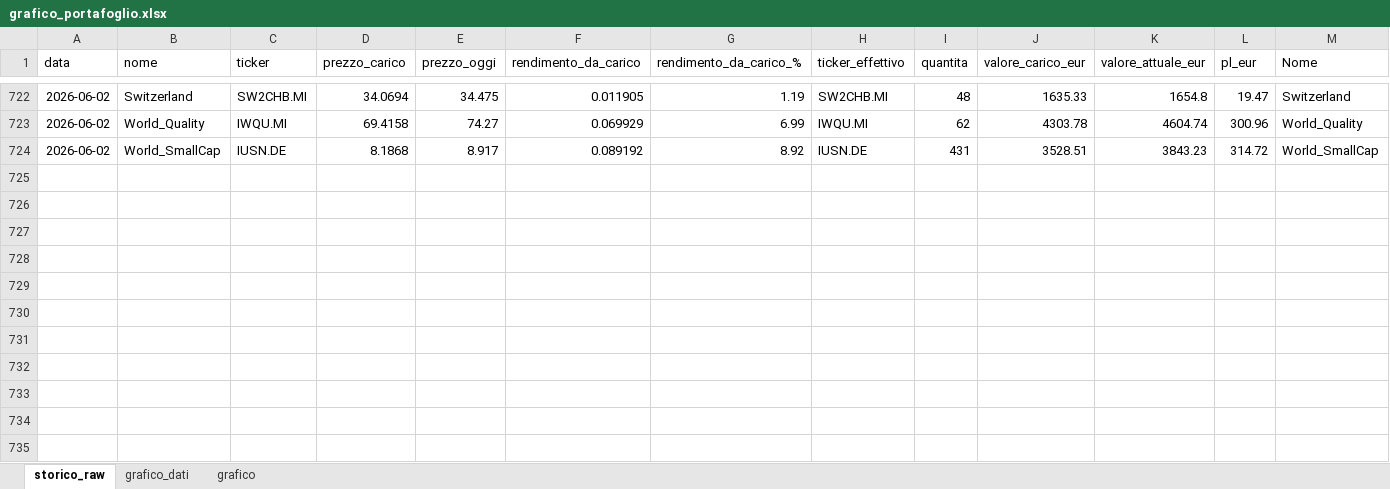
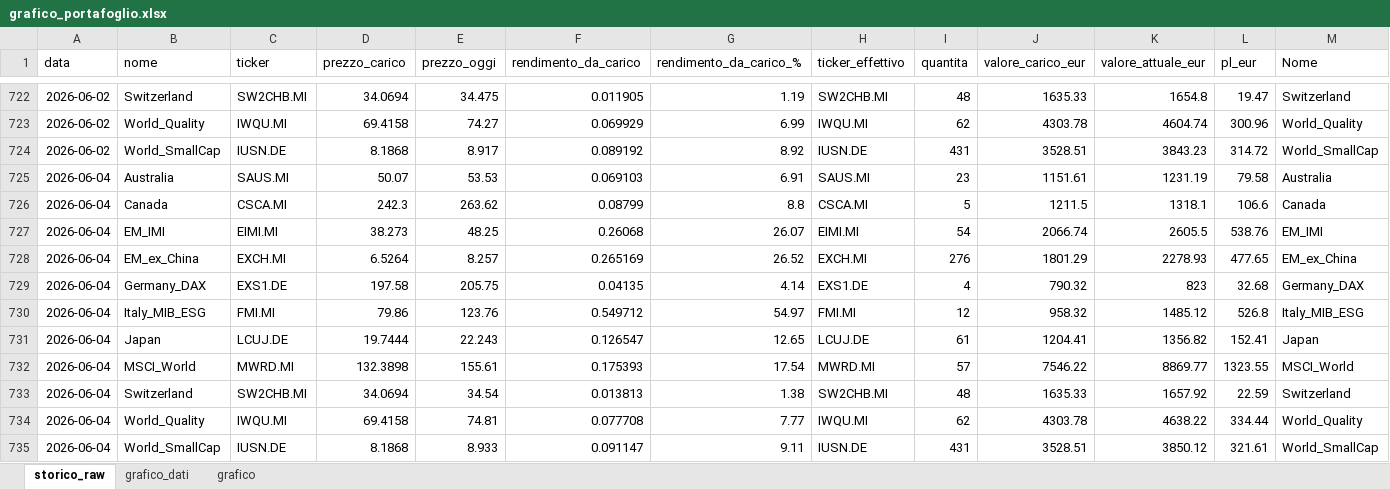
Before and after one commit to infozero1/etf-tracker, an Excel workbook: grafico_portafoglio.xlsx, sheet storico_raw, drawn as a sheet; only a part is shown, gaps mark what is left out; values as stored, in another font and other column widths than the file's, no borders; rows hold the shown columns only; the diff names each change by its address in the sheet, - before the commit and + after, or states it on an @@ line.

```diff
--- a/grafico_portafoglio.xlsx (sheet storico_raw)
+++ b/grafico_portafoglio.xlsx (sheet storico_raw)
+row 725: 2026-06-04 | Australia | SAUS.MI | 50.07 | 53.53 | 0.069103 | 6.91 | SAUS.MI | 23 | 1151.61 | 1231.19 | 79.58 | Australia
+row 726: 2026-06-04 | Canada | CSCA.MI | 242.3 | 263.62 | 0.08799 | 8.8 | CSCA.MI | 5 | 1211.5 | 1318.1 | 106.6 | Canada
+row 727: 2026-06-04 | EM_IMI | EIMI.MI | 38.273 | 48.25 | 0.26068 | 26.07 | EIMI.MI | 54 | 2066.74 | 2605.5 | 538.76 | EM_IMI
+row 728: 2026-06-04 | EM_ex_China | EXCH.MI | 6.5264 | 8.257 | 0.265169 | 26.52 | EXCH.MI | 276 | 1801.29 | 2278.93 | 477.65 | EM_ex_China
+row 729: 2026-06-04 | Germany_DAX | EXS1.DE | 197.58 | 205.75 | 0.04135 | 4.14 | EXS1.DE | 4 | 790.32 | 823 | 32.68 | Germany_DAX
+row 730: 2026-06-04 | Italy_MIB_ESG | FMI.MI | 79.86 | 123.76 | 0.549712 | 54.97 | FMI.MI | 12 | 958.32 | 1485.12 | 526.8 | Italy_MIB_ESG
+row 731: 2026-06-04 | Japan | LCUJ.DE | 19.7444 | 22.243 | 0.126547 | 12.65 | LCUJ.DE | 61 | 1204.41 | 1356.82 | 152.41 | Japan
+row 732: 2026-06-04 | MSCI_World | MWRD.MI | 132.3898 | 155.61 | 0.175393 | 17.54 | MWRD.MI | 57 | 7546.22 | 8869.77 | 1323.55 | MSCI_World
+row 733: 2026-06-04 | Switzerland | SW2CHB.MI | 34.0694 | 34.54 | 0.013813 | 1.38 | SW2CHB.MI | 48 | 1635.33 | 1657.92 | 22.59 | Switzerland
+row 734: 2026-06-04 | World_Quality | IWQU.MI | 69.4158 | 74.81 | 0.077708 | 7.77 | IWQU.MI | 62 | 4303.78 | 4638.22 | 334.44 | World_Quality
+row 735: 2026-06-04 | World_SmallCap | IUSN.DE | 8.1868 | 8.933 | 0.091147 | 9.11 | IUSN.DE | 431 | 3528.51 | 3850.12 | 321.61 | World_SmallCap
```
Also changed, not shown: sheet grafico_dati, charts or pictures, 1 other file.
